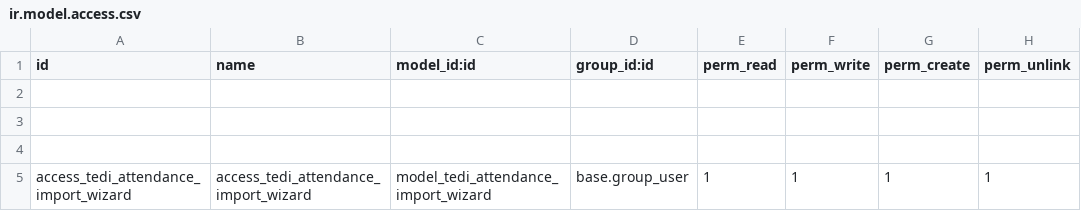
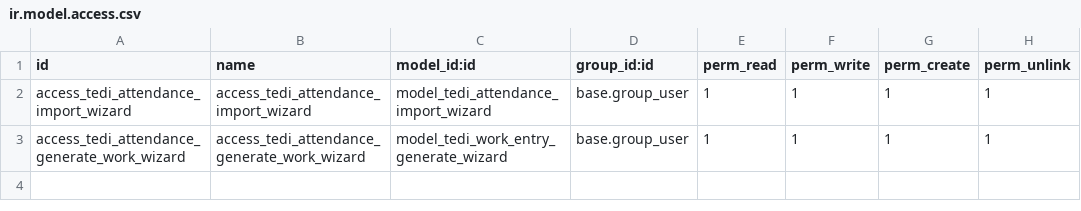
Before and after one commit to NguyenNgocHaiIT/odoo17_tedi, a CSV file: addons_tedi/hr_attendance_tedi/security/ir.model.access.csv, drawn as a sheet.

```diff
--- a/addons_tedi/hr_attendance_tedi/security/ir.model.access.csv
+++ b/addons_tedi/hr_attendance_tedi/security/ir.model.access.csv
@@ -1,5 +1,3 @@
 id,name,model_id:id,group_id:id,perm_read,perm_write,perm_create,perm_unlink
-
-
-
 access_tedi_attendance_import_wizard,access_tedi_attendance_import_wizard,model_tedi_attendance_import_wizard,base.group_user,1,1,1,1
+access_tedi_attendance_generate_work_wizard,access_tedi_attendance_generate_work_wizard,model_tedi_work_entry_generate_wizard,base.group_user,1,1,1,1
```
Also changed, not shown: addons_tedi/hr_training_tedi/security/ir.model.access.csv, 25 other files.
